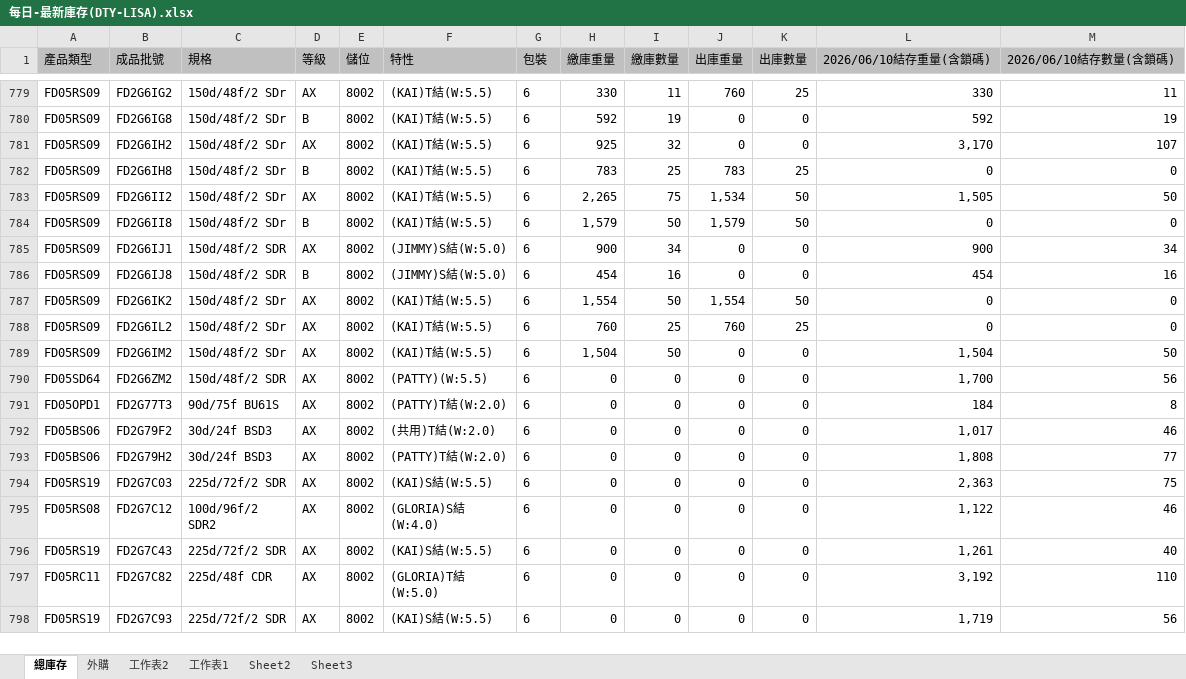
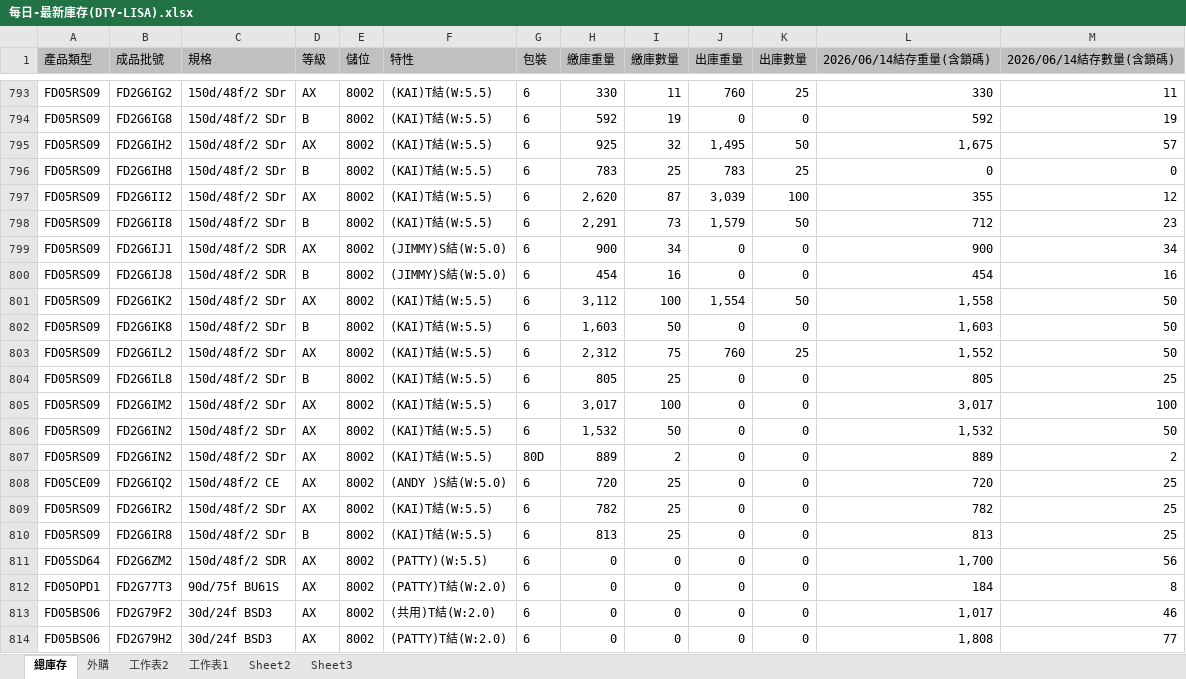
Before and after one commit to blaze0207/product-schedule, an Excel workbook: 每日-最新庫存(DTY-LISA).xlsx, sheet 總庫存, drawn as a sheet; only a part is shown, gaps mark what is left out; the shorter side is filled out with more unchanged rows; values as stored, in another font and other column widths than the file's, no borders; addresses are those after the commit; the diff covers the shown part only; the diff names each change by its address in the sheet, - before the commit and + after, or states it on an @@ line.

```diff
--- a/每日-最新庫存(DTY-LISA).xlsx (sheet 總庫存)
+++ b/每日-最新庫存(DTY-LISA).xlsx (sheet 總庫存)
-L1: 2026/06/10結存重量(含鎖碼)
+L1: 2026/06/14結存重量(含鎖碼)
-M1: 2026/06/10結存數量(含鎖碼)
+M1: 2026/06/14結存數量(含鎖碼)
-J795 (出庫重量): 0
+J795 (出庫重量): 1,495
-K795 (出庫數量): 0
+K795 (出庫數量): 50
-L795 (2026/06/14結存重量(含鎖碼)): 3,170
+L795 (2026/06/14結存重量(含鎖碼)): 1,675
-M795 (2026/06/14結存數量(含鎖碼)): 107
+M795 (2026/06/14結存數量(含鎖碼)): 57
-H797 (繳庫重量): 2,265
+H797 (繳庫重量): 2,620
-I797 (繳庫數量): 75
+I797 (繳庫數量): 87
-J797 (出庫重量): 1,534
+J797 (出庫重量): 3,039
-K797 (出庫數量): 50
+K797 (出庫數量): 100
-L797 (2026/06/14結存重量(含鎖碼)): 1,505
+L797 (2026/06/14結存重量(含鎖碼)): 355
-M797 (2026/06/14結存數量(含鎖碼)): 50
+M797 (2026/06/14結存數量(含鎖碼)): 12
-H798 (繳庫重量): 1,579
+H798 (繳庫重量): 2,291
-I798 (繳庫數量): 50
+I798 (繳庫數量): 73
-L798 (2026/06/14結存重量(含鎖碼)): 0
+L798 (2026/06/14結存重量(含鎖碼)): 712
-M798 (2026/06/14結存數量(含鎖碼)): 0
+M798 (2026/06/14結存數量(含鎖碼)): 23
-H801 (繳庫重量): 1,554
+H801 (繳庫重量): 3,112
-I801 (繳庫數量): 50
+I801 (繳庫數量): 100
-L801 (2026/06/14結存重量(含鎖碼)): 0
+L801 (2026/06/14結存重量(含鎖碼)): 1,558
-M801 (2026/06/14結存數量(含鎖碼)): 0
+M801 (2026/06/14結存數量(含鎖碼)): 50
+row 802: FD05RS09 | FD2G6IK8 | 150d/48f/2 SDr | B | 8002 | (KAI)T結(W:5.5) | 6 | 1,603 | 50 | 0 | 0 | 1,603 | 50
-H803 (繳庫重量): 760
+H803 (繳庫重量): 2,312
-I803 (繳庫數量): 25
+I803 (繳庫數量): 75
-L803 (2026/06/14結存重量(含鎖碼)): 0
+L803 (2026/06/14結存重量(含鎖碼)): 1,552
-M803 (2026/06/14結存數量(含鎖碼)): 0
+M803 (2026/06/14結存數量(含鎖碼)): 50
+row 804: FD05RS09 | FD2G6IL8 | 150d/48f/2 SDr | B | 8002 | (KAI)T結(W:5.5) | 6 | 805 | 25 | 0 | 0 | 805 | 25
+row 805: FD05RS09 | FD2G6IM2 | 150d/48f/2 SDr | AX | 8002 | (KAI)T結(W:5.5) | 6 | 3,017 | 100 | 0 | 0 | 3,017 | 100
-B806 (成品批號): FD2G6IM2
+B806 (成品批號): FD2G6IN2
-H806 (繳庫重量): 1,504
+H806 (繳庫重量): 1,532
-L806 (2026/06/14結存重量(含鎖碼)): 1,504
+L806 (2026/06/14結存重量(含鎖碼)): 1,532
+row 807: FD05RS09 | FD2G6IN2 | 150d/48f/2 SDr | AX | 8002 | (KAI)T結(W:5.5) | 80D | 889 | 2 | 0 | 0 | 889 | 2
+row 808: FD05CE09 | FD2G6IQ2 | 150d/48f/2 CE | AX | 8002 | (ANDY )S結(W:5.0) | 6 | 720 | 25 | 0 | 0 | 720 | 25
+row 809: FD05RS09 | FD2G6IR2 | 150d/48f/2 SDr | AX | 8002 | (KAI)T結(W:5.5) | 6 | 782 | 25 | 0 | 0 | 782 | 25
+row 810: FD05RS09 | FD2G6IR8 | 150d/48f/2 SDr | B | 8002 | (KAI)T結(W:5.5) | 6 | 813 | 25 | 0 | 0 | 813 | 25
```
Also changed, not shown: 18 added rows, 1 removed row and 302 edited cells elsewhere in this sheet, sheet 外購, 絲八科-庫存表115.06.xlsx, 6 other files.
